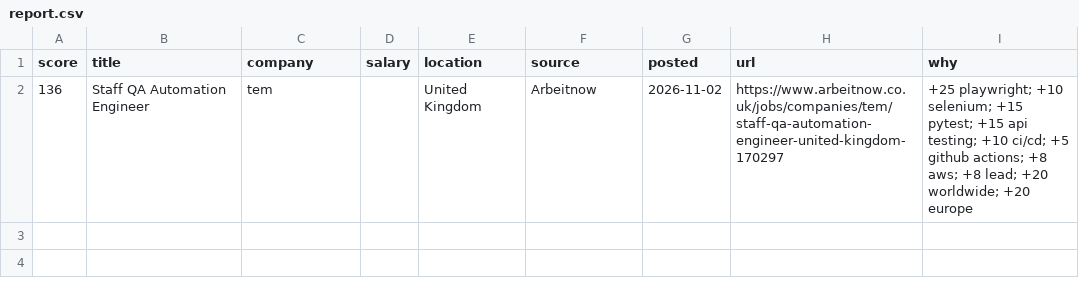
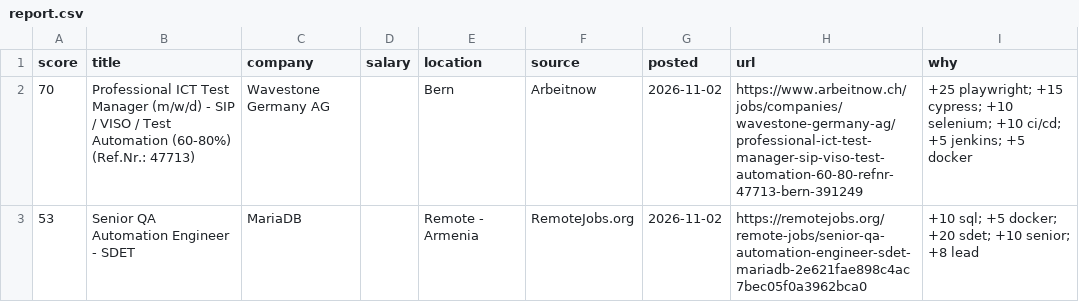
Before and after one commit to RusmirB/job-scraper, a CSV file: report.csv, drawn as a sheet.

```diff
--- a/report.csv
+++ b/report.csv
@@ -1,2 +1,3 @@
 score,title,company,salary,location,source,posted,url,why
-136,Staff QA Automation Engineer,tem,,United Kingdom,Arbeitnow,2026-11-02,https://www.arbeitnow.co.uk/jobs/companies/tem/staff-qa-automation-engineer-united-kingdom-170297,+25 playwright; +10 selenium; +15 pytest; +15 api testing; +10 ci/cd; +5 github actions; +8 aws; +8 lead; +20 worldwide; +20 europe
+70,Professional ICT Test Manager (m/w/d) - SIP / VISO / Test Automation (60-80%) (Ref.Nr.: 47713),Wavestone Germany AG,,Bern,Arbeitnow,2026-11-02,https://www.arbeitnow.ch/jobs/companies/wavestone-germany-ag/professional-ict-test-manager-sip-viso-test-automation-60-80-refnr-47713-bern-391249,+25 playwright; +15 cypress; +10 selenium; +10 ci/cd; +5 jenkins; +5 docker
+53,Senior QA Automation Engineer - SDET,MariaDB,,Remote - Armenia,RemoteJobs.org,2026-11-02,https://remotejobs.org/remote-jobs/senior-qa-automation-engineer-sdet-mariadb-2e621fae898c4ac7bec05f0a3962bca0,+10 sql; +5 docker; +20 sdet; +10 senior; +8 lead
```
Also changed, not shown: 2 other files.
